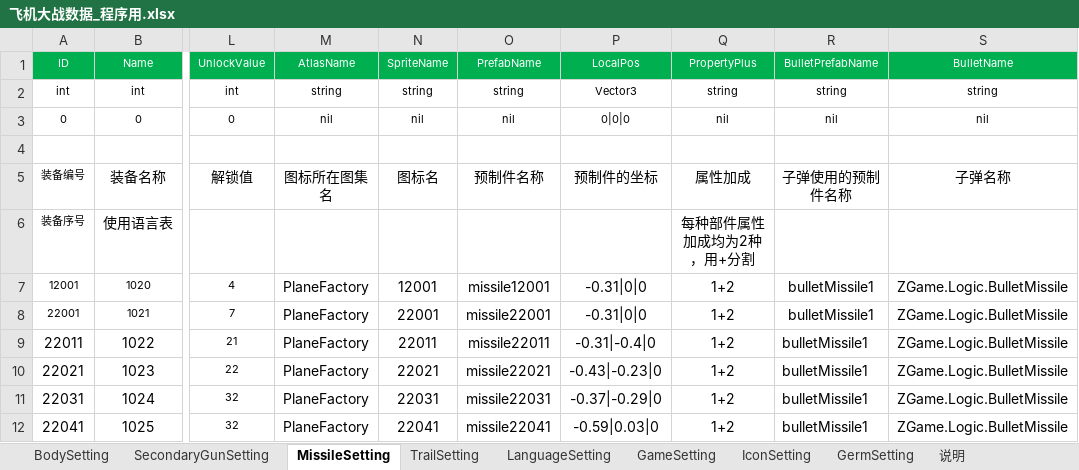
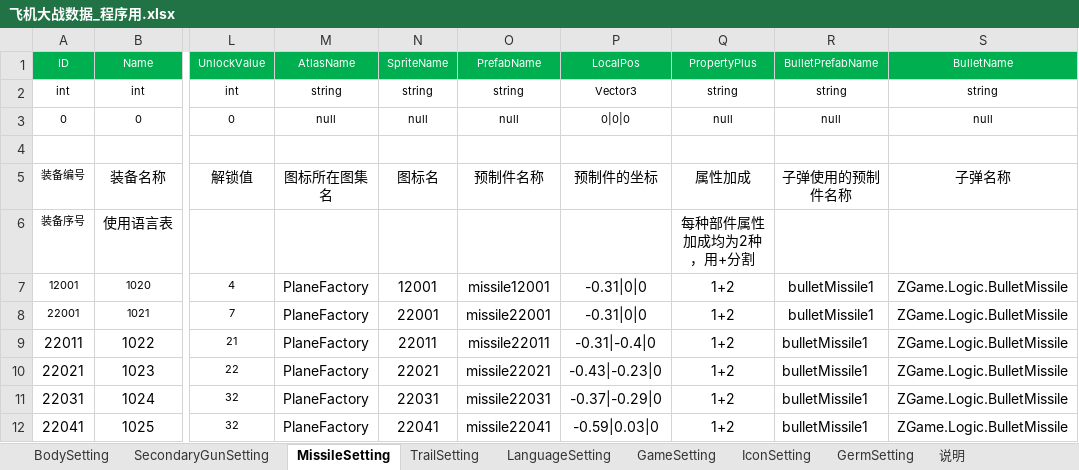
Before and after one commit to iningwei/ExcelTool, an Excel workbook: ExcelTool/bin/table/飞机大战数据_程序用.xlsx, sheet MissileSetting, drawn as a sheet; only a part is shown, gaps mark what is left out; values as stored, in another font and other column widths than the file's, no borders; conditional formats not drawn; the diff names each change by its address in the sheet, - before the commit and + after, or states it on an @@ line.

```diff
--- a/ExcelTool/bin/table/飞机大战数据_程序用.xlsx (sheet MissileSetting)
+++ b/ExcelTool/bin/table/飞机大战数据_程序用.xlsx (sheet MissileSetting)
-M3: nil
+M3: null
-N3: nil
+N3: null
-O3: nil
+O3: null
-Q3: nil
+Q3: null
-R3: nil
+R3: null
-S3: nil
+S3: null
```
Also changed, not shown: sheet BodySetting, sheet SecondaryGunSetting, sheet TrailSetting, sheet IconSetting, sheet GermSetting, sheet GameSetting, 1 more sheet, 14 other files.
